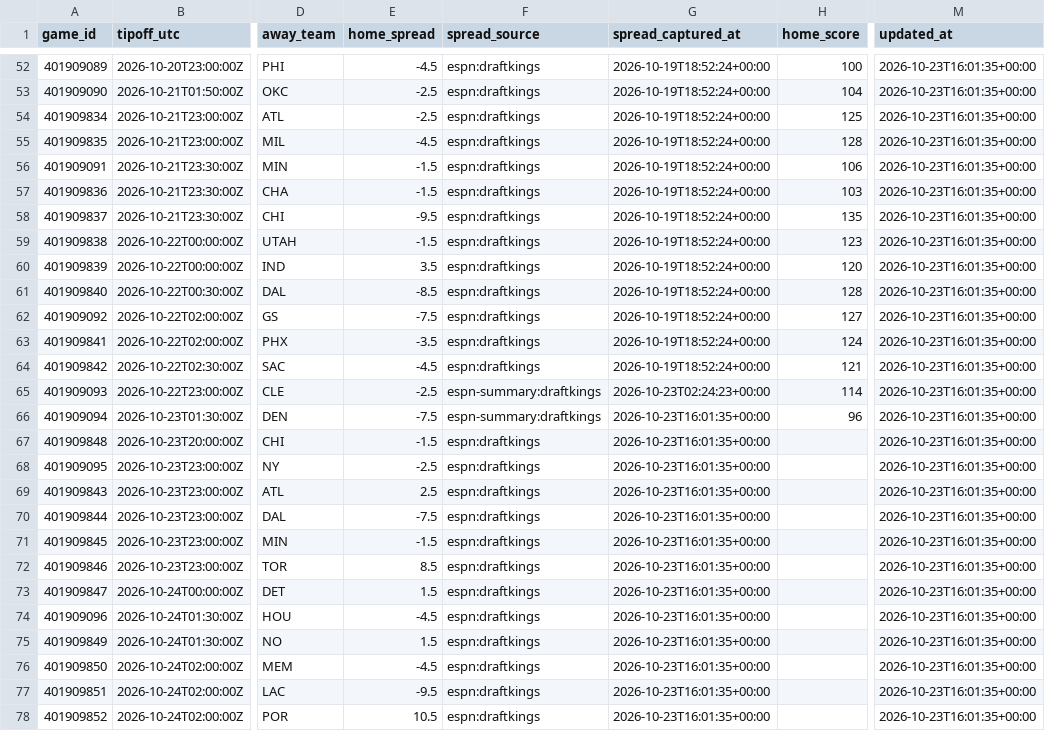
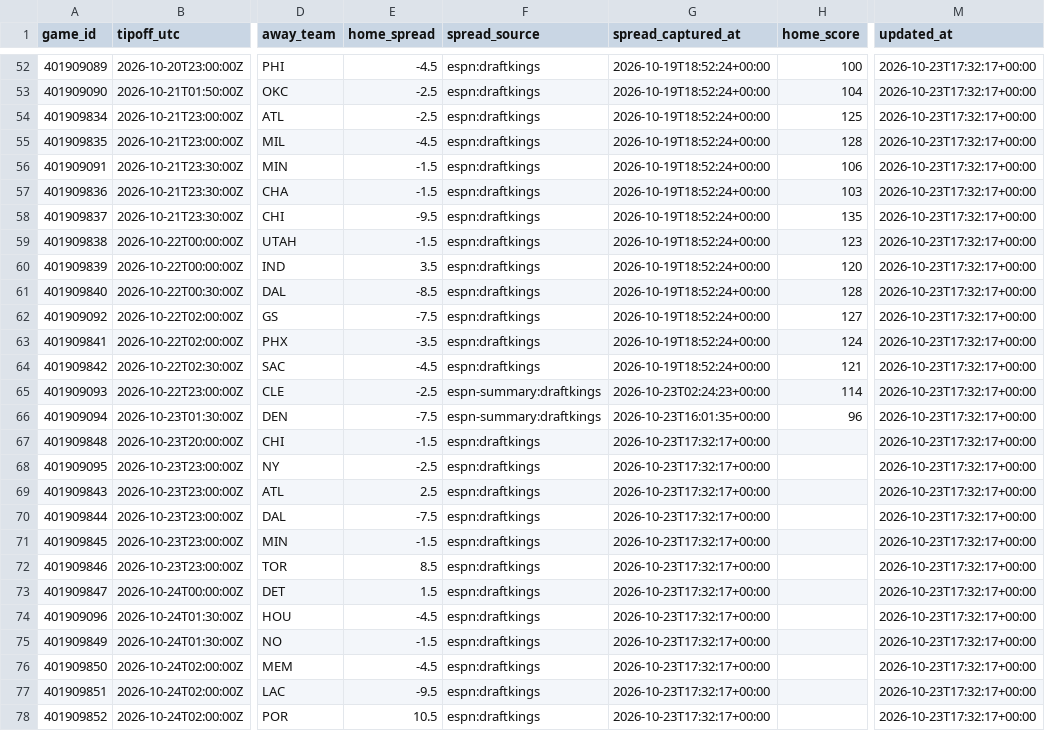
Before and after one commit to hschumann/hans-schumann.github.io, a CSV file: NBA_model/data/games.csv, drawn as a sheet; only a part is shown, gaps mark what is left out; the diff covers the shown part only; the diff names each change by its address in the sheet, - before the commit and + after, or states it on an @@ line.

```diff
--- a/NBA_model/data/games.csv
+++ b/NBA_model/data/games.csv
-M52:M78 (updated_at): 2026-10-23T16:01:35+00:00
+M52:M78 (updated_at): 2026-10-23T17:32:17+00:00
-G67:G78 (spread_captured_at): 2026-10-23T16:01:35+00:00
+G67:G78 (spread_captured_at): 2026-10-23T17:32:17+00:00
-E75 (home_spread): 1.5
+E75 (home_spread): -1.5
```
Also changed, not shown: 42 edited cells elsewhere in this file, 3 other files.
